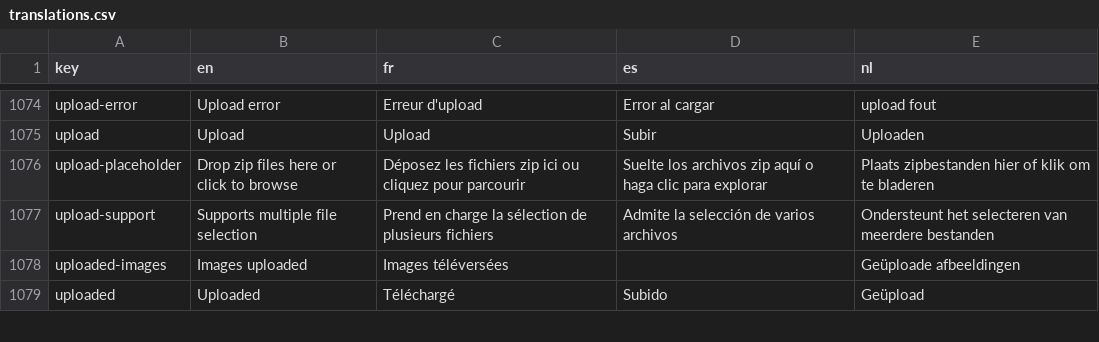
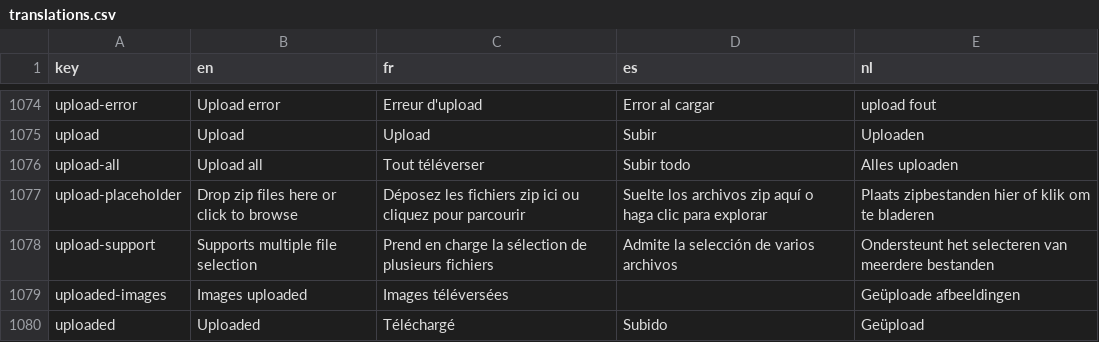
Before and after one commit to cytomine/cytomine, a CSV file: web-ui/src/locales/translations.csv, drawn as a sheet; only a part is shown, gaps mark what is left out.

Commit message:
feat: add upload all button

```diff
--- a/web-ui/src/locales/translations.csv
+++ b/web-ui/src/locales/translations.csv
@@ -1075,2 +1075,3 @@ upload-error,Upload error,Erreur d'upload,Error al cargar,upload fout
 upload,Upload,Upload,Subir,Uploaden
+upload-all, Upload all, Tout téléverser, Subir todo, Alles uploaden
 upload-placeholder,Drop zip files here or click to browse, Déposez les fichiers zip ici ou cliquez pour parcourir, Suelte los archivos zip aquí o haga clic para explorar, Plaats zipbestanden hier of klik om te bladeren
```
Also changed, not shown: 1 other file.
